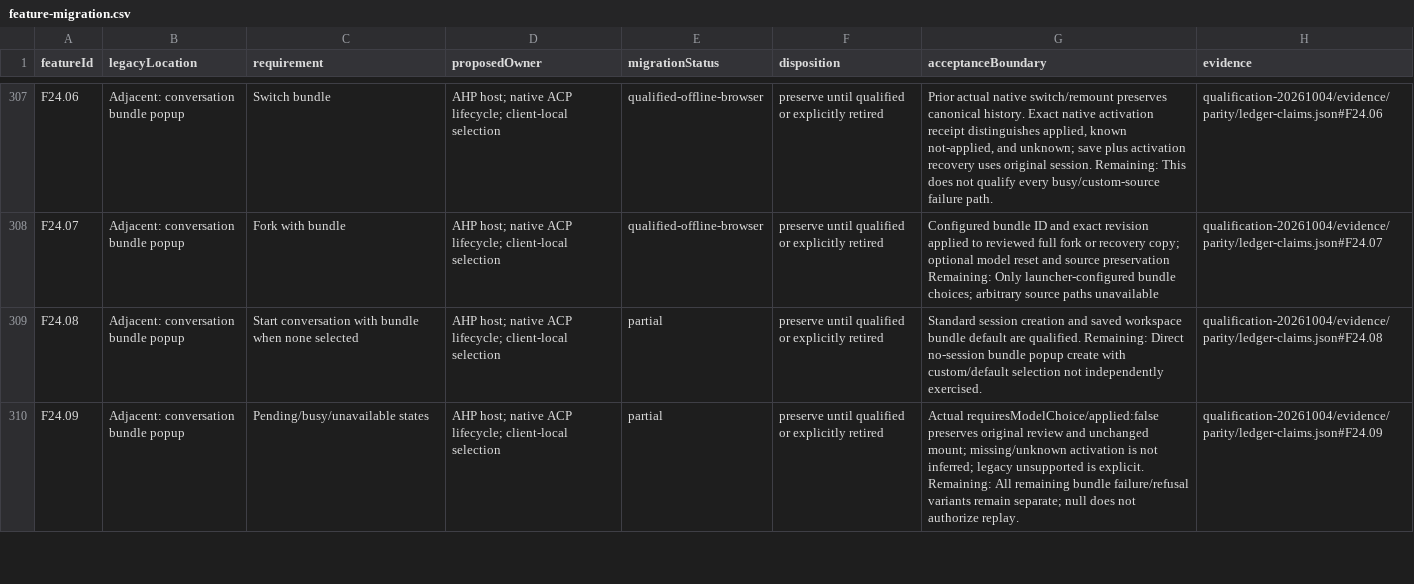
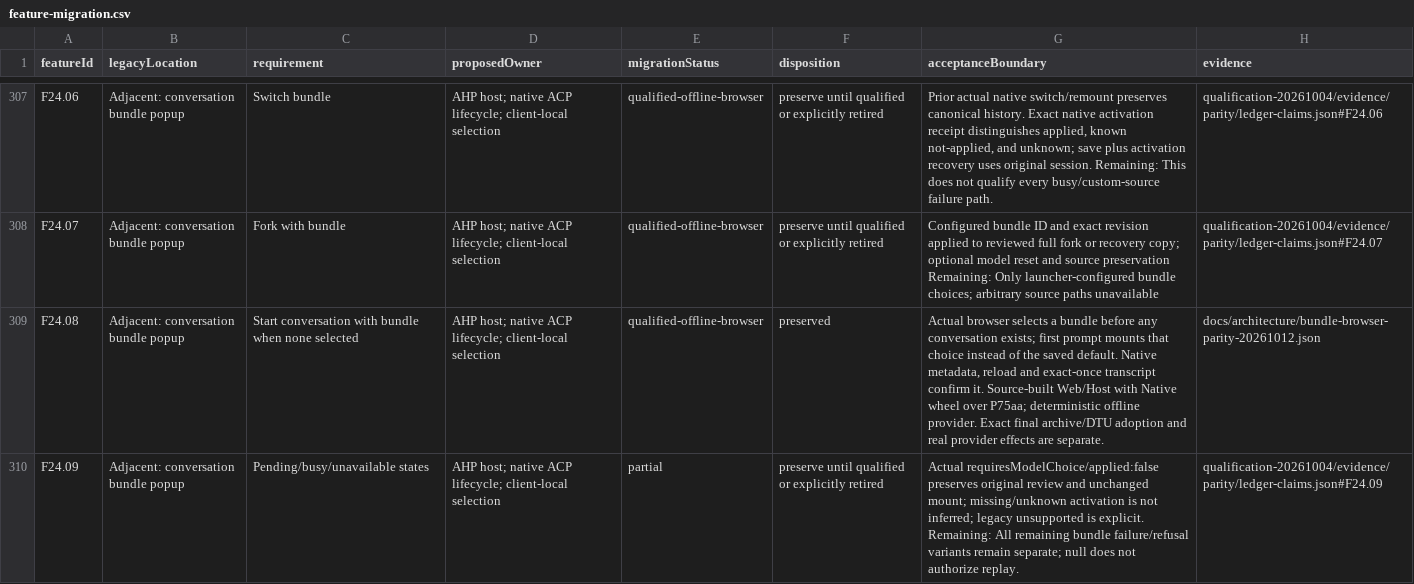
Before and after one commit to microsoft/amplifier-unified, a CSV file: docs/architecture/feature-migration.csv, drawn as a sheet; only a part is shown, gaps mark what is left out; the diff covers the shown part only.

Commit message:
Pin bundle creation parity repair and record browser acceptance

```diff
--- a/docs/architecture/feature-migration.csv
+++ b/docs/architecture/feature-migration.csv
@@ -308,3 +308,3 @@ F24.06,Adjacent: conversation bundle popup,Switch bundle,AHP host; native ACP li
 F24.07,Adjacent: conversation bundle popup,Fork with bundle,AHP host; native ACP lifecycle; client-local selection,qualified-offline-browser,preserve until qualified or explicitly retired,Configured bundle ID and exact revision applied to reviewed full fork or recovery copy; optional model reset and source preservation Remaining: Only launcher-configured bundle choices; arbitrary source paths unavailable,qualification-20261004/evidence/parity/ledger-claims.json#F24.07
-F24.08,Adjacent: conversation bundle popup,Start conversation with bundle when none selected,AHP host; native ACP lifecycle; client-local selection,partial,preserve until qualified or explicitly retired,Standard session creation and saved workspace bundle default are qualified. Remaining: Direct no-session bundle popup create with custom/default selection not independently exercised.,qualification-20261004/evidence/parity/ledger-claims.json#F24.08
+F24.08,Adjacent: conversation bundle popup,Start conversation with bundle when none selected,AHP host; native ACP lifecycle; client-local selection,qualified-offline-browser,preserved,"Actual browser selects a bundle before any conversation exists; first prompt mounts that choice instead of the saved default. Native metadata, reload and exact-once transcript confirm it. Source-built Web/Host with Native wheel over P75aa; deterministic offline provider. Exact final archive/DTU adoption and real provider effects are separate.",docs/architecture/bundle-browser-parity-20261012.json
 F24.09,Adjacent: conversation bundle popup,Pending/busy/unavailable states,AHP host; native ACP lifecycle; client-local selection,partial,preserve until qualified or explicitly retired,Actual requiresModelChoice/applied:false preserves original review and unchanged mount; missing/unknown activation is not inferred; legacy unsupported is explicit. Remaining: All remaining bundle failure/refusal variants remain separate; null does not authorize replay.,qualification-20261004/evidence/parity/ledger-claims.json#F24.09
```
Also changed, not shown: 12 edited cells elsewhere in this file, 7 other files.
